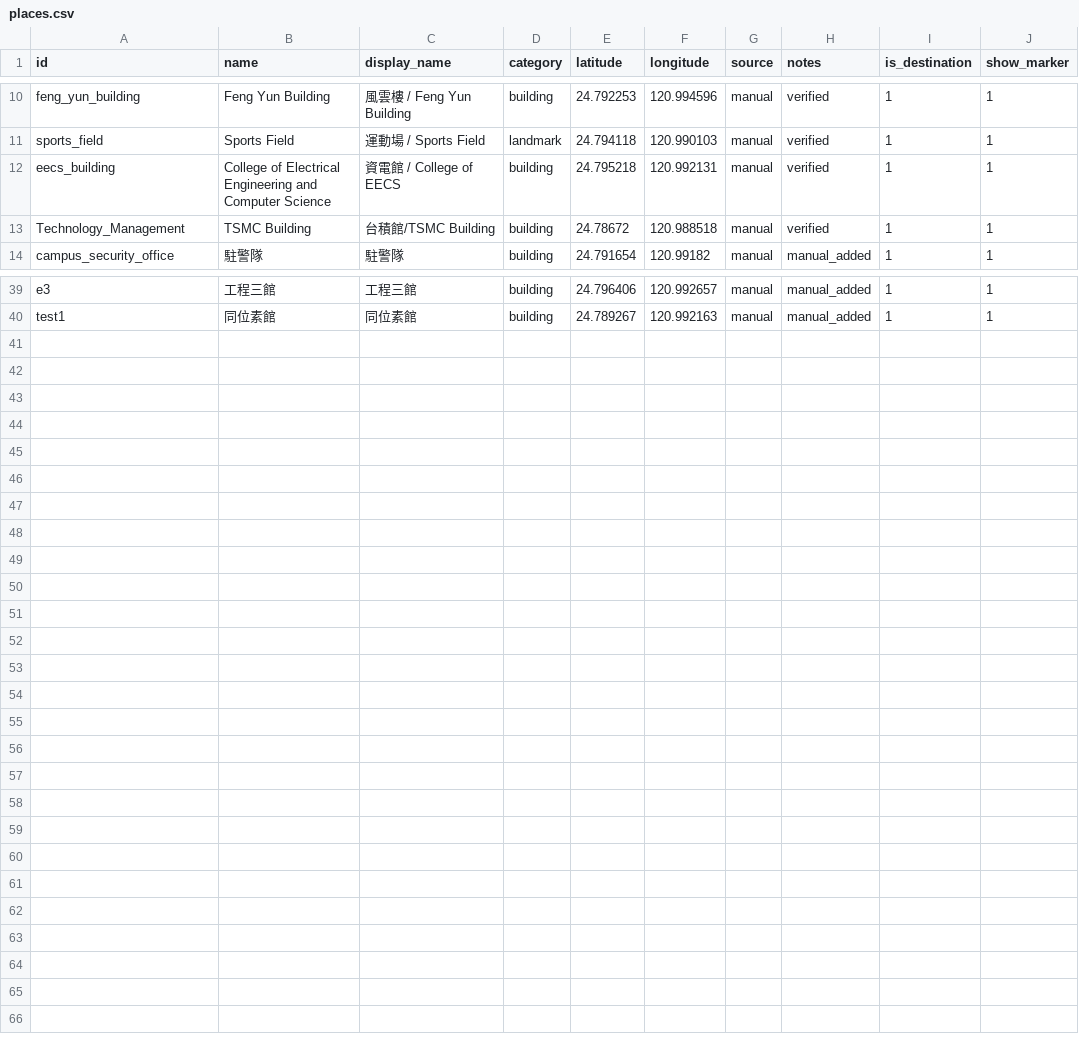
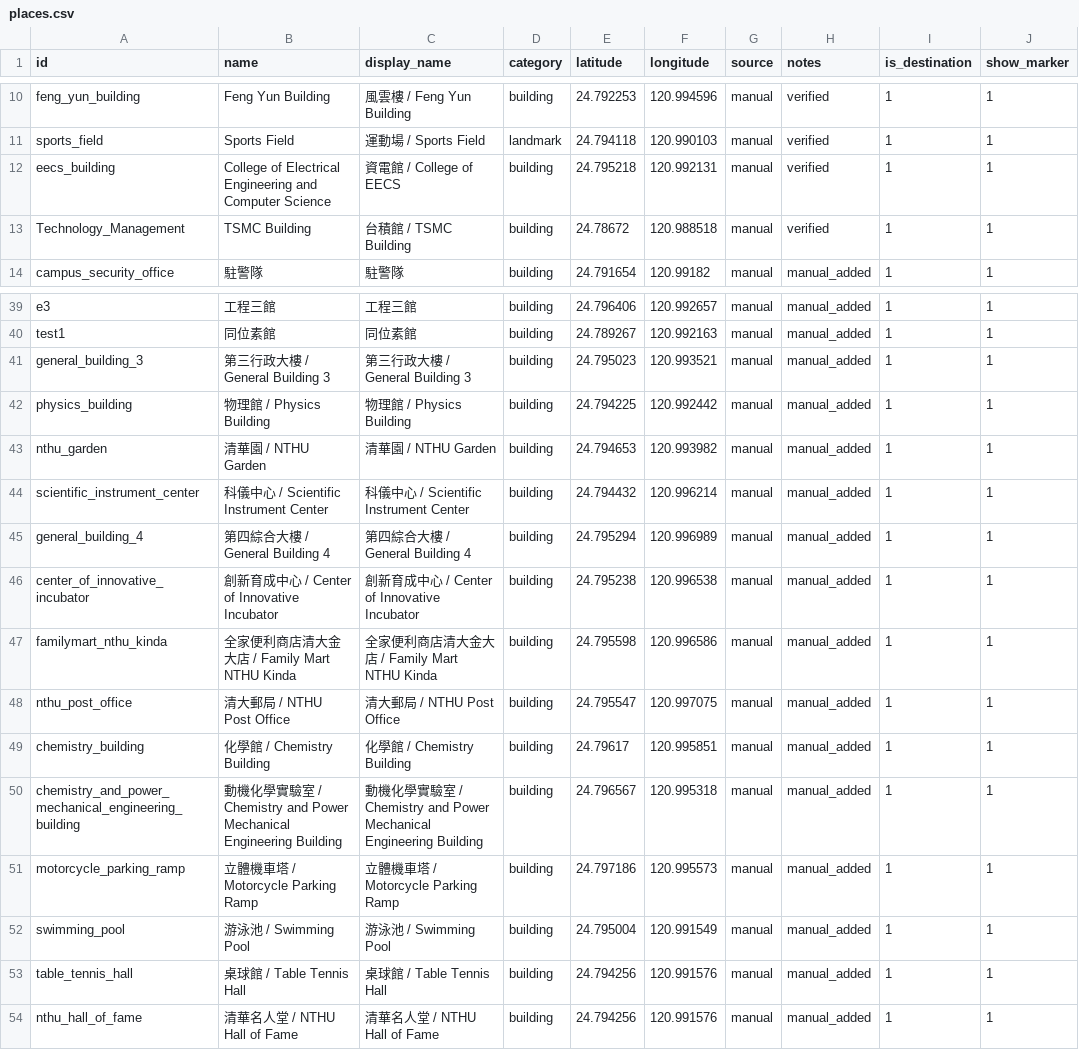
Before and after one commit to YujunFu20020309/new-smart_campus_navigator-main-main, a CSV file: data/places.csv, drawn as a sheet; only a part is shown, gaps mark what is left out.

Commit message:
Add campus places and update documentation

```diff
--- a/data/places.csv
+++ b/data/places.csv
@@ -12,3 +12,3 @@ sports_field,Sports Field,運動場 / Sports Field,landmark,24.794118,120.990103
 eecs_building,College of Electrical Engineering and Computer Science,資電館 / College of EECS,building,24.795218,120.992131,manual,verified,1,1
-Technology_Management,TSMC Building,台積館/TSMC Building,building,24.78672,120.988518,manual,verified,1,1
+Technology_Management,TSMC Building,台積館 / TSMC Building,building,24.78672,120.988518,manual,verified,1,1
 campus_security_office,駐警隊,駐警隊,building,24.791654,120.99182,manual,manual_added,1,1
@@ -40 +40,15 @@ e3,工程三館,工程三館,building,24.796406,120.992657,manual,manual_added,1
 test1,同位素館,同位素館,building,24.789267,120.992163,manual,manual_added,1,1
+general_building_3,第三行政大樓 / General Building 3,第三行政大樓 / General Building 3,building,24.795023,120.993521,manual,manual_added,1,1
+physics_building,物理館 / Physics Building,物理館 / Physics Building,building,24.794225,120.992442,manual,manual_added,1,1
+nthu_garden,清華園 / NTHU Garden,清華園 / NTHU Garden,building,24.794653,120.993982,manual,manual_added,1,1
+scientific_instrument_center,科儀中心 / Scientific Instrument Center,科儀中心 / Scientific Instrument Center,building,24.794432,120.996214,manual,manual_added,1,1
+general_building_4,第四綜合大樓 / General Building 4,第四綜合大樓 / General Building 4,building,24.795294,120.996989,manual,manual_added,1,1
+center_of_innovative_incubator,創新育成中心 / Center of Innovative Incubator,創新育成中心 / Center of Innovative Incubator,building,24.795238,120.996538,manual,manual_added,1,1
+familymart_nthu_kinda,全家便利商店清大金大店 / Family Mart NTHU Kinda,全家便利商店清大金大店 / Family Mart NTHU Kinda,building,24.795598,120.996586,manual,manual_added,1,1
+nthu_post_office,清大郵局 / NTHU Post Office,清大郵局 / NTHU Post Office,building,24.795547,120.997075,manual,manual_added,1,1
+chemistry_building,化學館 / Chemistry Building,化學館 / Chemistry Building,building,24.79617,120.995851,manual,manual_added,1,1
+chemistry_and_power_mechanical_engineering_building,動機化學實驗室 / Chemistry and Power Mechanical Engineering Building,動機化學實驗室 / Chemistry and Power Mechanical Engineering Building,building,24.796567,120.995318,manual,manual_added,1,1
+motorcycle_parking_ramp,立體機車塔 / Motorcycle Parking Ramp,立體機車塔 / Motorcycle Parking Ramp,building,24.797186,120.995573,manual,manual_added,1,1
+swimming_pool,游泳池 / Swimming Pool,游泳池 / Swimming Pool,building,24.795004,120.991549,manual,manual_added,1,1
+table_tennis_hall,桌球館 / Table Tennis Hall,桌球館 / Table Tennis Hall,building,24.794256,120.991576,manual,manual_added,1,1
+nthu_hall_of_fame,清華名人堂 / NTHU Hall of Fame,清華名人堂 / NTHU Hall of Fame,building,24.794256,120.991576,manual,manual_added,1,1
```
Also changed, not shown: 2 other files.
